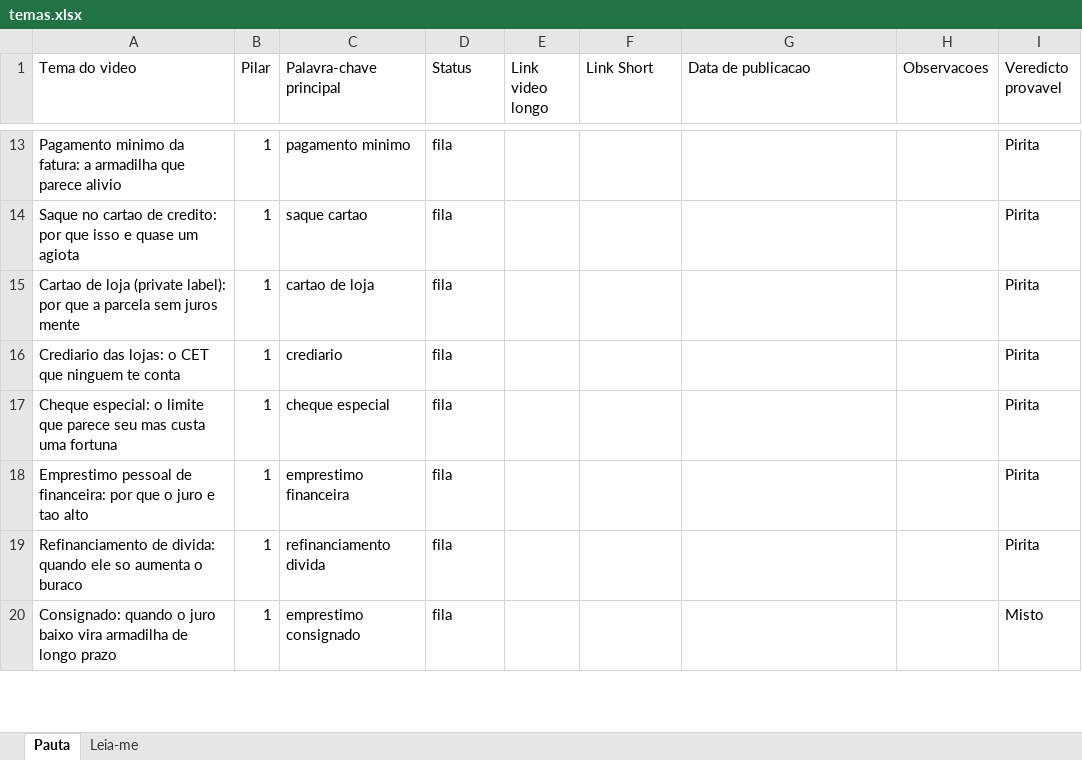
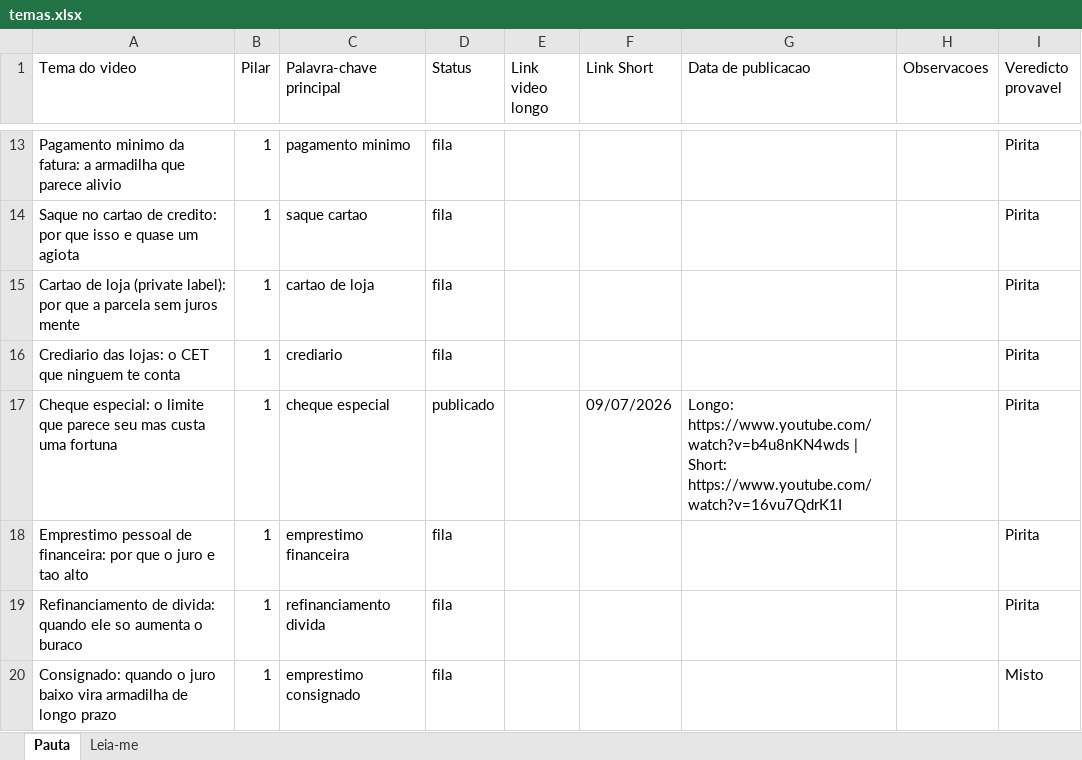
Before and after one commit to wilianjanez/CanalOuroDeTolo, an Excel workbook: temas/temas.xlsx, sheet Pauta, drawn as a sheet; only a part is shown, gaps mark what is left out; values as stored, in another font and other column widths than the file's, no borders; the diff names each change by its address in the sheet, - before the commit and + after, or states it on an @@ line.

```diff
--- a/temas/temas.xlsx (sheet Pauta)
+++ b/temas/temas.xlsx (sheet Pauta)
-D17 (Status): fila
+D17 (Status): publicado
-F17 (Link Short): (empty)
+F17 (Link Short): 09/07/2026
-G17 (Data de publicacao): (empty)
+G17 (Data de publicacao): Longo: https://www.youtube.com/watch?v=b4u8nKN4wds | Short: https://www.youtube.com/watch?v=16vu7QdrK1I
```
